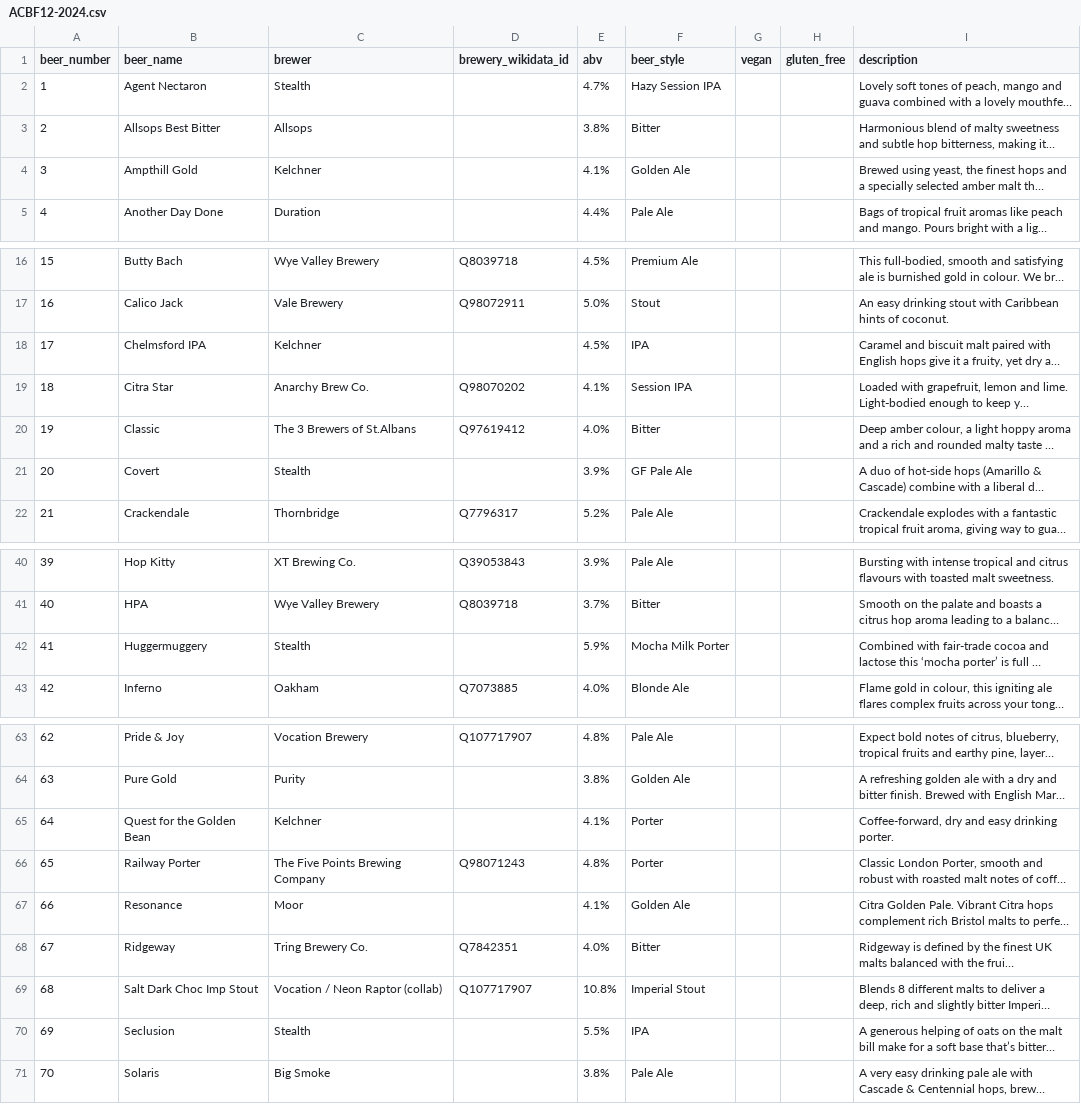
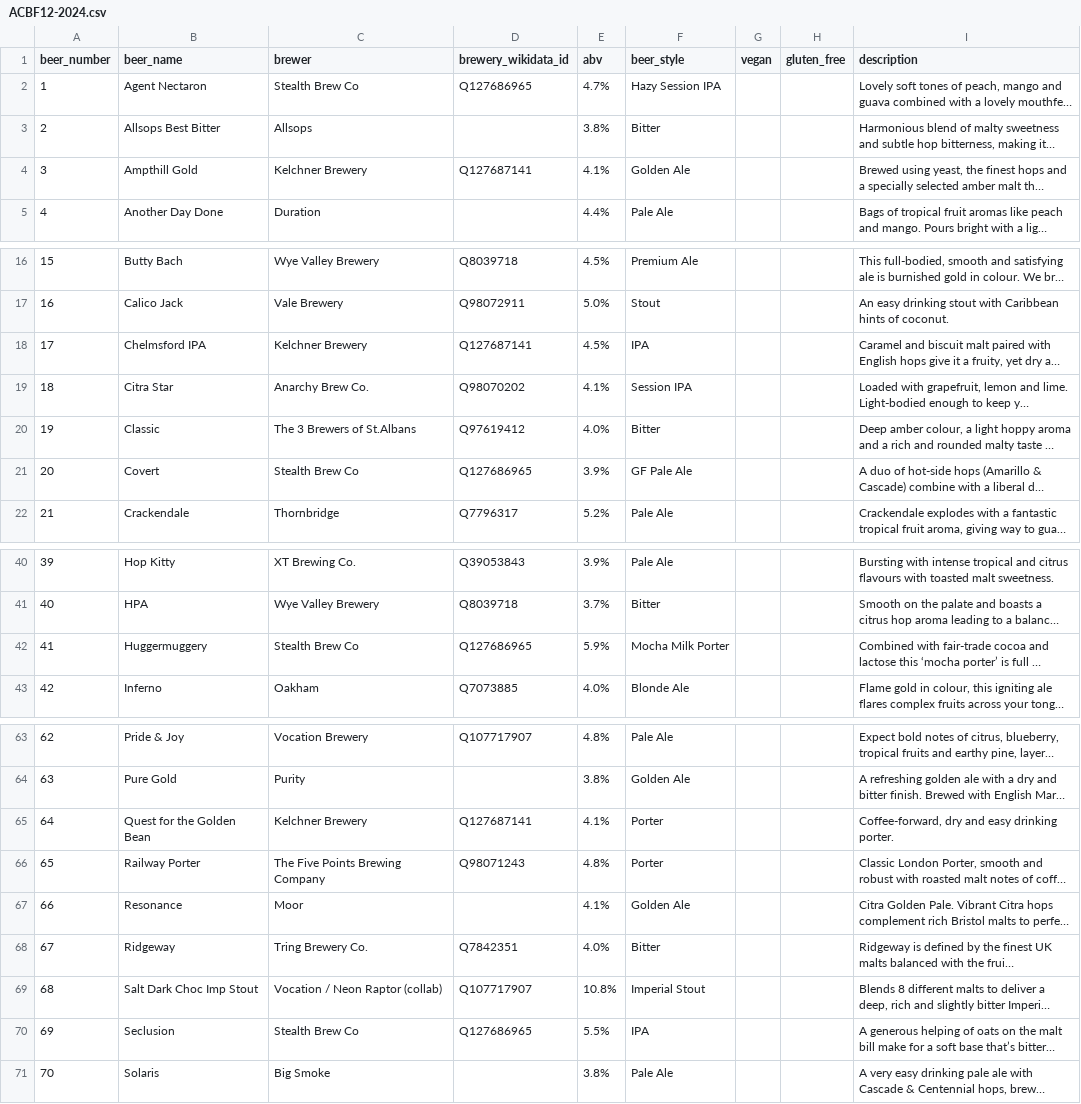
Before and after one commit to guyfawcus/beer-fest.js, a CSV file: public/downloads/ACBF12-2024.csv, drawn as a sheet; only a part is shown, gaps mark what is left out; long unchanged cells end in …; the diff names each change by its address in the sheet, - before the commit and + after, or states it on an @@ line.

Commit message:
add QIDs for Kelchner and Stealth

```diff
--- a/public/downloads/ACBF12-2024.csv
+++ b/public/downloads/ACBF12-2024.csv
-C2 (brewer): Stealth
+C2 (brewer): Stealth Brew Co
-D2 (brewery_wikidata_id): (empty)
+D2 (brewery_wikidata_id): Q127686965
-C4 (brewer): Kelchner
+C4 (brewer): Kelchner Brewery
-D4 (brewery_wikidata_id): (empty)
+D4 (brewery_wikidata_id): Q127687141
-C18 (brewer): Kelchner
+C18 (brewer): Kelchner Brewery
-D18 (brewery_wikidata_id): (empty)
+D18 (brewery_wikidata_id): Q127687141
-C21 (brewer): Stealth
+C21 (brewer): Stealth Brew Co
-D21 (brewery_wikidata_id): (empty)
+D21 (brewery_wikidata_id): Q127686965
-C42 (brewer): Stealth
+C42 (brewer): Stealth Brew Co
-D42 (brewery_wikidata_id): (empty)
+D42 (brewery_wikidata_id): Q127686965
-C65 (brewer): Kelchner
+C65 (brewer): Kelchner Brewery
-D65 (brewery_wikidata_id): (empty)
+D65 (brewery_wikidata_id): Q127687141
-C70 (brewer): Stealth
+C70 (brewer): Stealth Brew Co
-D70 (brewery_wikidata_id): (empty)
+D70 (brewery_wikidata_id): Q127686965
```
Also changed, not shown: public/downloads/ACBF11-2023.csv.
